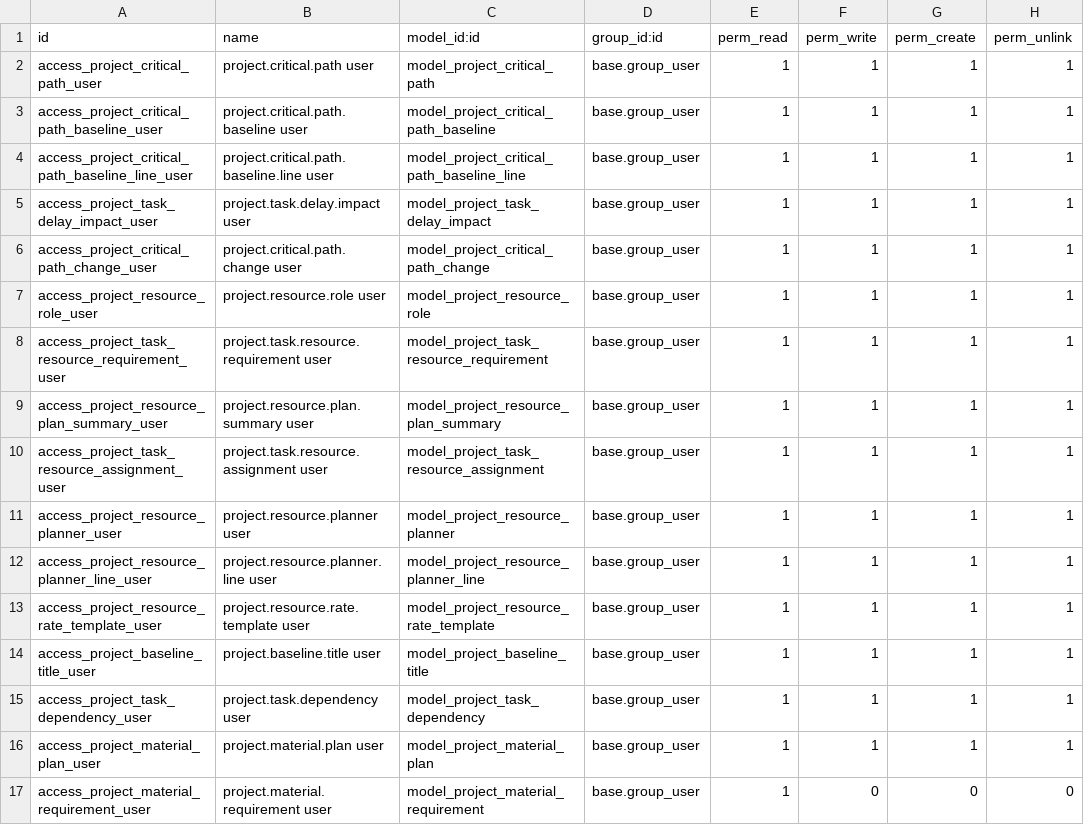
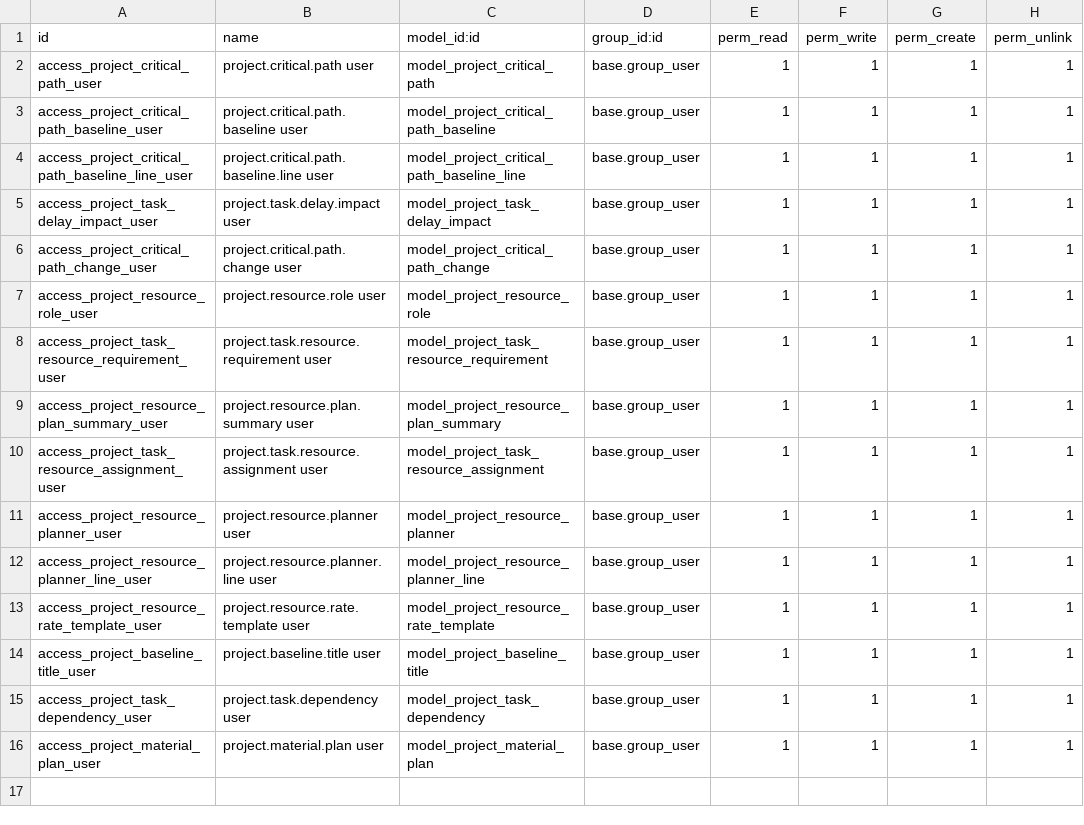
Before and after one commit to TugayHatil/th_project_19, a CSV file: project_critical_path/security/ir.model.access.csv, drawn as a sheet; the diff names each change by its address in the sheet, - before the commit and + after, or states it on an @@ line.

```diff
--- a/project_critical_path/security/ir.model.access.csv
+++ b/project_critical_path/security/ir.model.access.csv
-row 17: access_project_material_requirement_user | project.material.requirement user | model_project_material_requirement | base.group_user | 1 | 0 | 0 | 0
```
Also changed, not shown: 16 other files.
